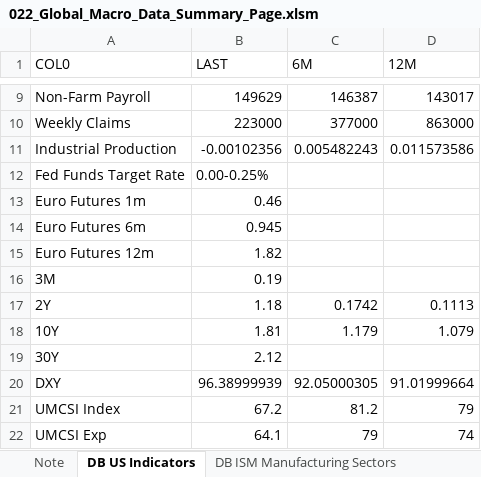
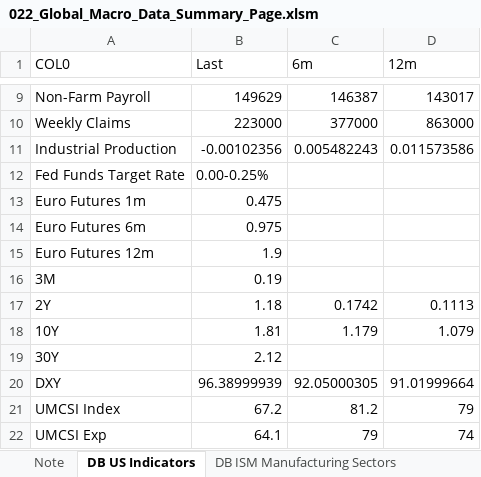
Before and after one commit to markjm5/portfoliomanagement, an Excel workbook: trading_excel_files/03_Leading_Indicators/022_Global_Macro_Data_Summary_Page.xlsm, sheet DB US Indicators, drawn as a sheet; only a part is shown, gaps mark what is left out; values as stored, in another font and other column widths than the file's, no borders; the diff names each change by its address in the sheet, - before the commit and + after, or states it on an @@ line.

```diff
--- a/trading_excel_files/03_Leading_Indicators/022_Global_Macro_Data_Summary_Page.xlsm (sheet DB US Indicators)
+++ b/trading_excel_files/03_Leading_Indicators/022_Global_Macro_Data_Summary_Page.xlsm (sheet DB US Indicators)
-B1: LAST
+B1: Last
-C1: 6M
+C1: 6m
-D1: 12M
+D1: 12m
-B13 (Last): 0.46
+B13 (Last): 0.475
-B14 (Last): 0.945
+B14 (Last): 0.975
-B15 (Last): 1.82
+B15 (Last): 1.9
```
Also changed, not shown: sheet PMI Manufacturing World, sheet Big Picture Index, charts or pictures, 1 other file.
